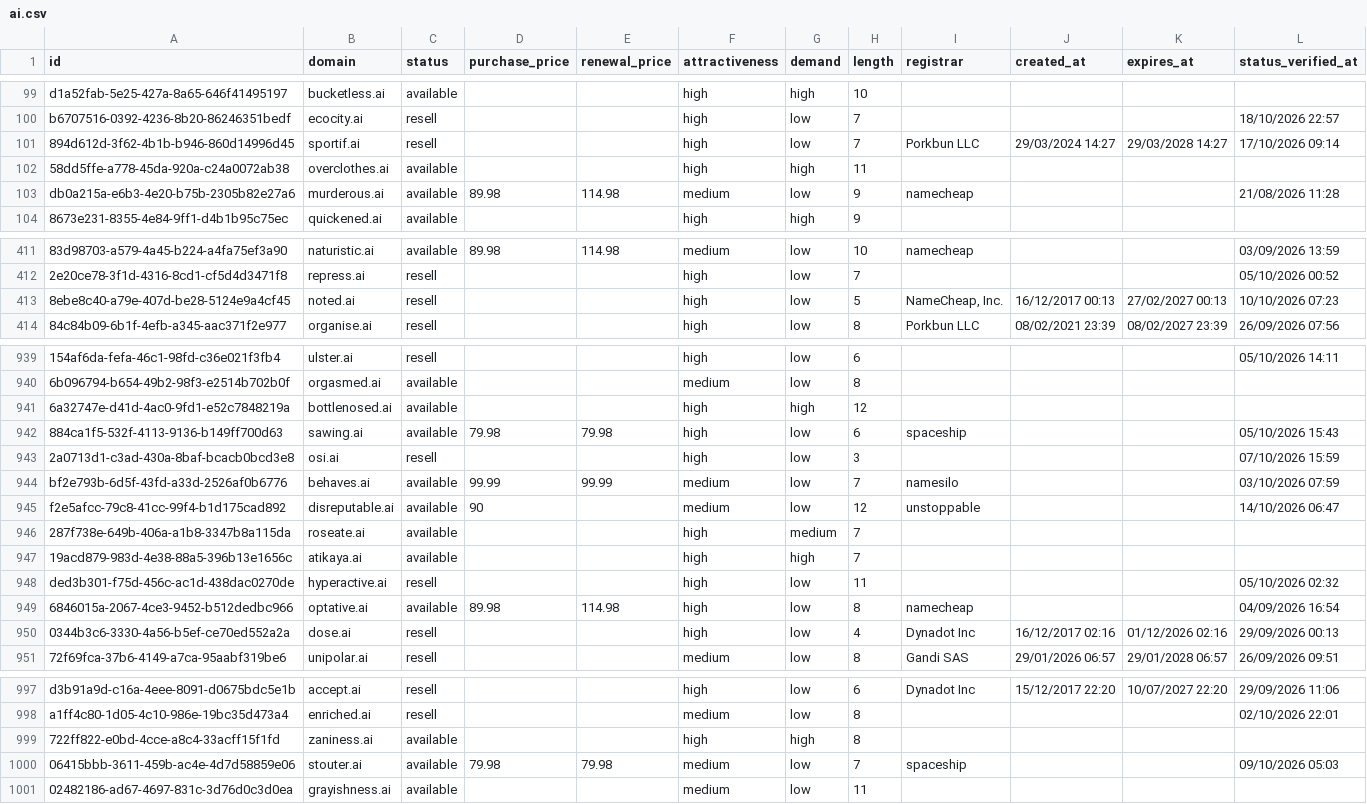
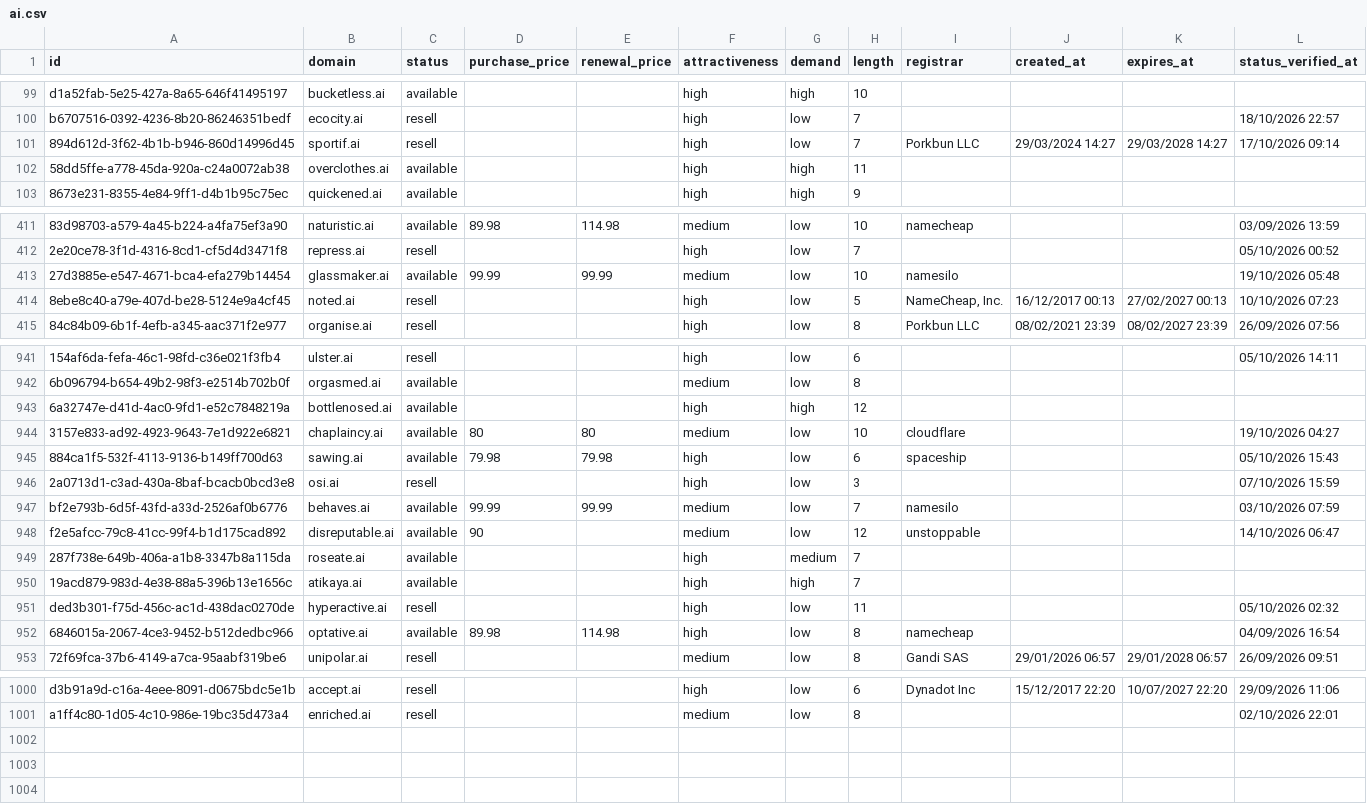
Before and after one commit to UniqueDomains/ai-oneword-domains, a CSV file: ai.csv, drawn as a sheet; only a part is shown, gaps mark what is left out; removed rows and columns are numbered as before the commit, all else as after; the diff covers the shown part only; the diff names each change by its address in the sheet, - before the commit and + after, or states it on an @@ line.

Commit message:
Domains update

```diff
--- a/ai.csv
+++ b/ai.csv
-row 103: db0a215a-e6b3-4e20-b75b-2305b82e27a6 | murderous.ai | available | 89.98 | 114.98 | medium | low | 9 | namecheap |  |  | 21/08/2026 11:28
+row 413: 27d3885e-e547-4671-bca4-efa279b14454 | glassmaker.ai | available | 99.99 | 99.99 | medium | low | 10 | namesilo |  |  | 19/10/2026 05:48
+row 944: 3157e833-ad92-4923-9643-7e1d922e6821 | chaplaincy.ai | available | 80 | 80 | medium | low | 10 | cloudflare |  |  | 19/10/2026 04:27
-row 950: 0344b3c6-3330-4a56-b5ef-ce70ed552a2a | dose.ai | resell |  |  | high | low | 4 | Dynadot Inc | 16/12/2017 02:16 | 01/12/2026 02:16 | 29/09/2026 00:13
-row 999: 722ff822-e0bd-4cce-a8c4-33acff15f1fd | zaniness.ai | available |  |  | high | high | 8
-row 1000: 06415bbb-3611-459b-ac4e-4d7d58859e06 | stouter.ai | available | 79.98 | 79.98 | medium | low | 7 | spaceship |  |  | 09/10/2026 05:03
-row 1001: 02482186-ad67-4697-831c-3d76d0c3d0ea | grayishness.ai | available |  |  | medium | low | 11
```
Also changed, not shown: 4 added rows, 1 removed row and 17 edited cells elsewhere in this file, 4 other files.
